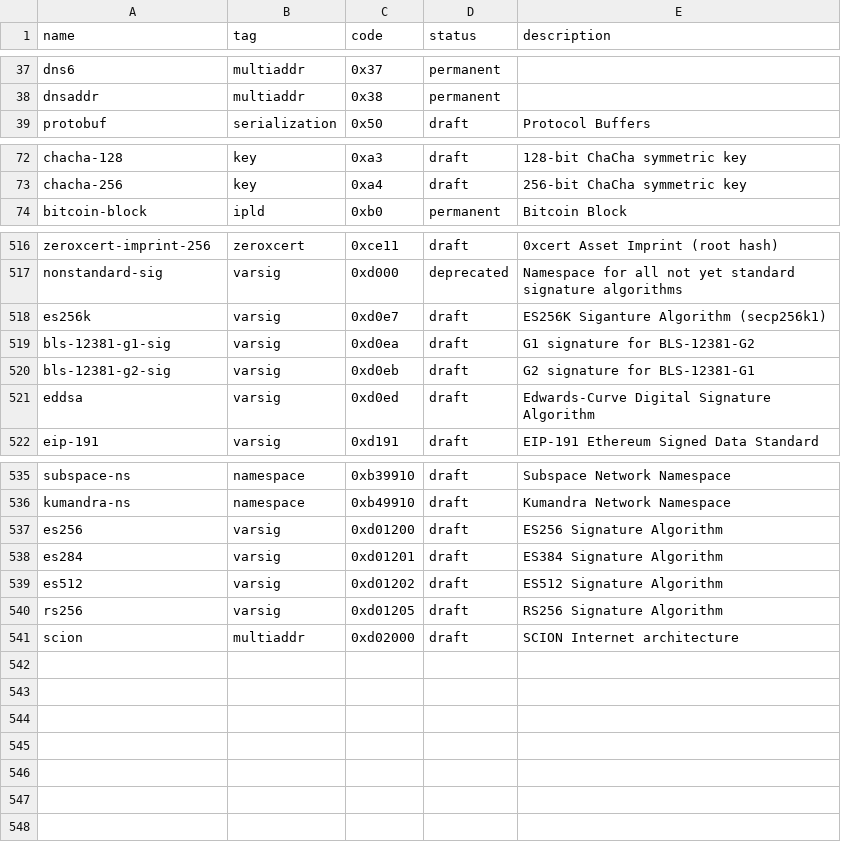
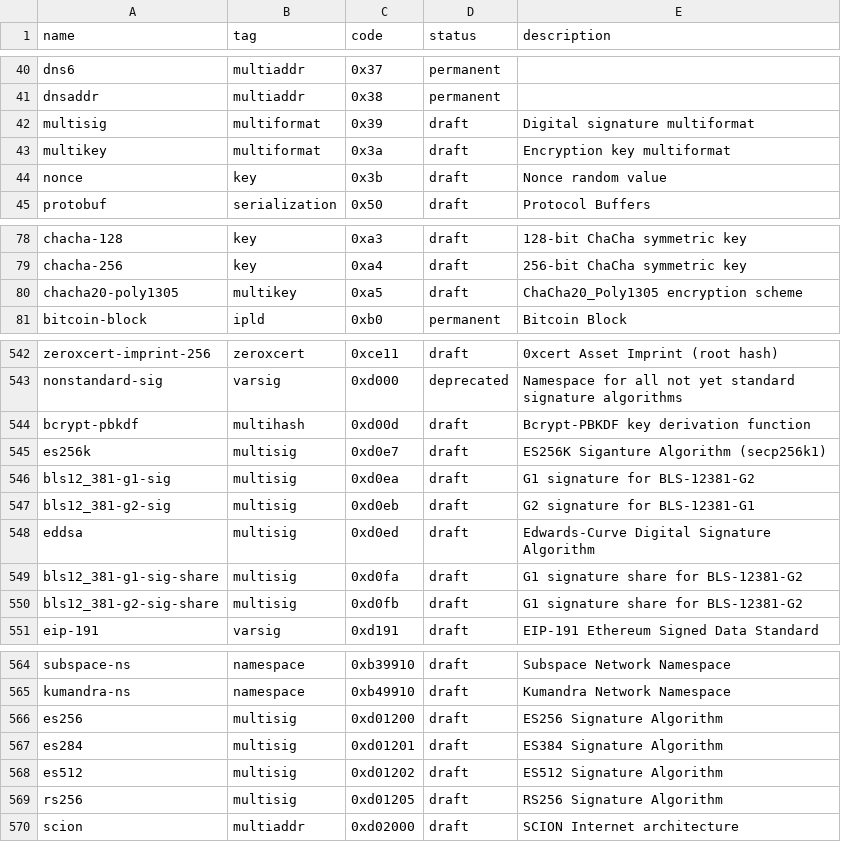
Before and after one commit to multiformats/multicodec, a CSV file: table.csv, drawn as a sheet; only a part is shown, gaps mark what is left out; the diff covers the shown part only.

```diff
--- a/table.csv
+++ b/table.csv
@@ -38,2 +41,5 @@ dns6,                           multiaddr,      0x37,           permanent,
 dnsaddr,                        multiaddr,      0x38,           permanent,
+multisig,                       multiformat,    0x39,           draft,      Digital signature multiformat
+multikey,                       multiformat,    0x3a,           draft,      Encryption key multiformat
+nonce,                          key,            0x3b,           draft,      Nonce random value
 protobuf,                       serialization,  0x50,           draft,      Protocol Buffers
@@ -73,2 +79,3 @@ chacha-128,                     key,            0xa3,           draft,      128-
 chacha-256,                     key,            0xa4,           draft,      256-bit ChaCha symmetric key
+chacha20-poly1305,              multikey,       0xa5,           draft,      ChaCha20_Poly1305 encryption scheme
 bitcoin-block,                  ipld,           0xb0,           permanent,  Bitcoin Block
@@ -517,6 +543,9 @@ zeroxcert-imprint-256,          zeroxcert,      0xce11,         draft,      0xce
 nonstandard-sig,                varsig,         0xd000,         deprecated, Namespace for all not yet standard signature algorithms
-es256k,                         varsig,         0xd0e7,         draft,      ES256K Siganture Algorithm (secp256k1)
-bls-12381-g1-sig,               varsig,         0xd0ea,         draft,      G1 signature for BLS-12381-G2
-bls-12381-g2-sig,               varsig,         0xd0eb,         draft,      G2 signature for BLS-12381-G1
-eddsa,                          varsig,         0xd0ed,         draft,      Edwards-Curve Digital Signature Algorithm
+bcrypt-pbkdf,                   multihash,      0xd00d,         draft,      Bcrypt-PBKDF key derivation function
+es256k,                         multisig,       0xd0e7,         draft,      ES256K Siganture Algorithm (secp256k1)
+bls12_381-g1-sig,               multisig,       0xd0ea,         draft,      G1 signature for BLS-12381-G2
+bls12_381-g2-sig,               multisig,       0xd0eb,         draft,      G2 signature for BLS-12381-G1
+eddsa,                          multisig,       0xd0ed,         draft,      Edwards-Curve Digital Signature Algorithm
+bls12_381-g1-sig-share,         multisig,       0xd0fa,         draft,      G1 signature share for BLS-12381-G2
+bls12_381-g2-sig-share,         multisig,       0xd0fb,         draft,      G1 signature share for BLS-12381-G2
 eip-191,                        varsig,         0xd191,         draft,      EIP-191 Ethereum Signed Data Standard
@@ -536,6 +565,6 @@ subspace-ns,                    namespace,      0xb39910,       draft,      Subs
 kumandra-ns,                    namespace,      0xb49910,       draft,      Kumandra Network Namespace
-es256,                          varsig,         0xd01200,       draft,      ES256 Signature Algorithm
-es284,                          varsig,         0xd01201,       draft,      ES384 Signature Algorithm
-es512,                          varsig,         0xd01202,       draft,      ES512 Signature Algorithm
-rs256,                          varsig,         0xd01205,       draft,      RS256 Signature Algorithm
+es256,                          multisig,       0xd01200,       draft,      ES256 Signature Algorithm
+es284,                          multisig,       0xd01201,       draft,      ES384 Signature Algorithm
+es512,                          multisig,       0xd01202,       draft,      ES512 Signature Algorithm
+rs256,                          multisig,       0xd01205,       draft,      RS256 Signature Algorithm
 scion,                          multiaddr,      0xd02000,       draft,      SCION Internet architecture
```
Also changed, not shown: 22 added rows elsewhere in this file.
